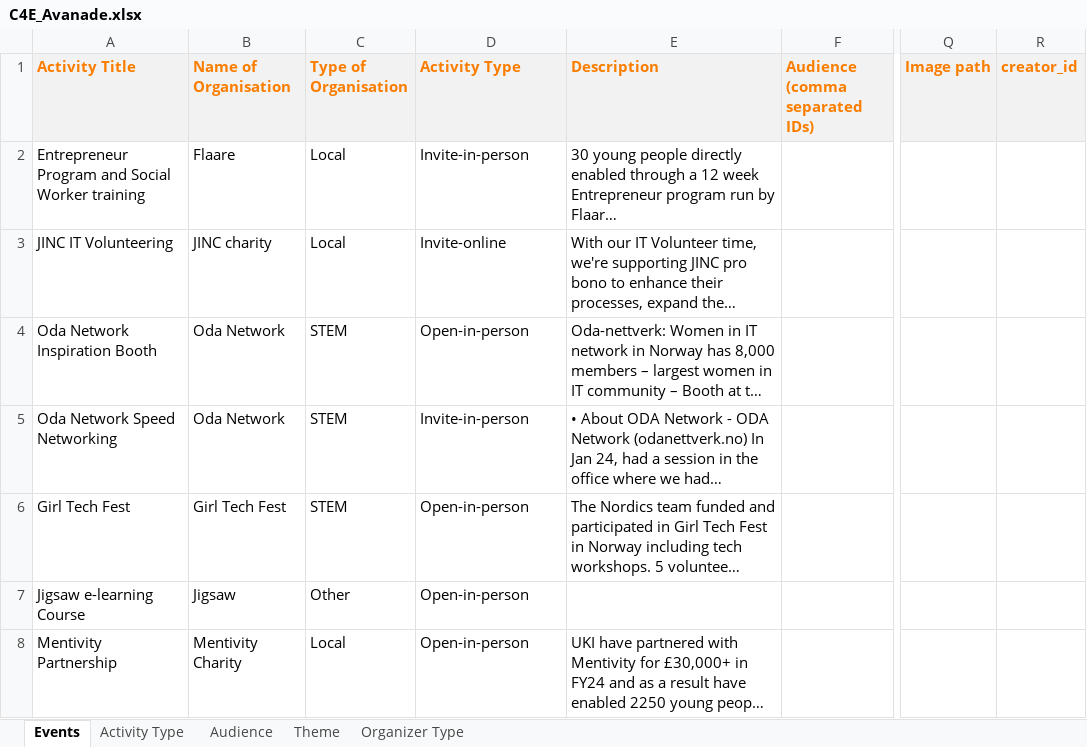
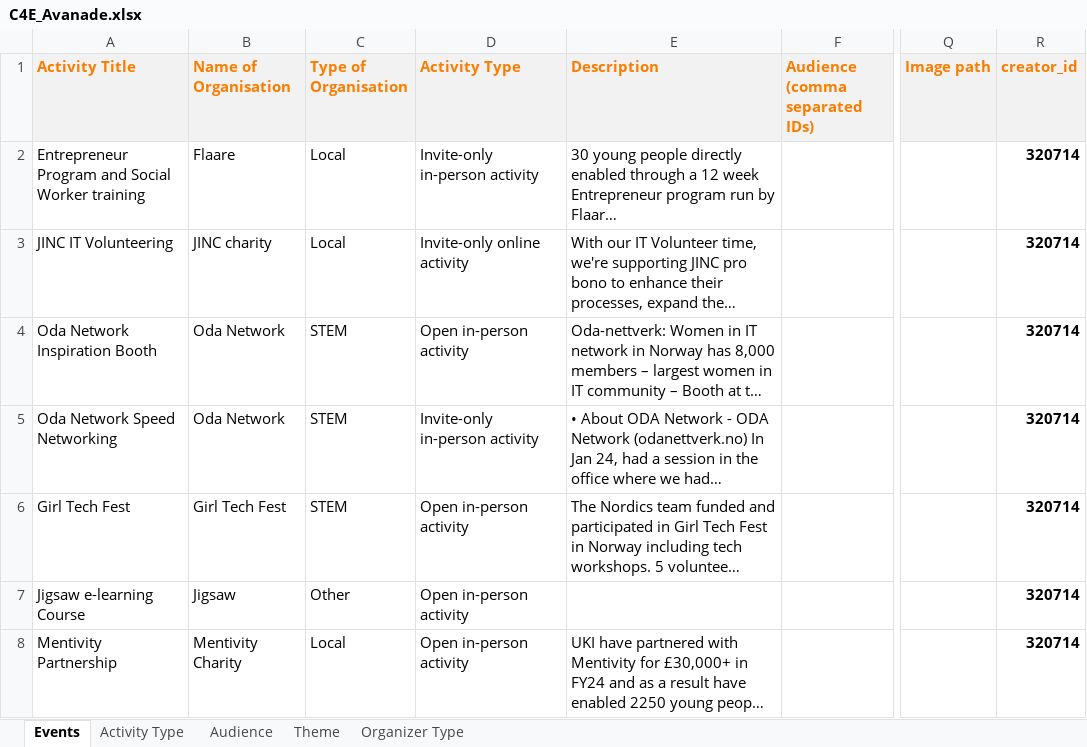
Before and after one commit to codeeu/codeweek, an Excel workbook: resources/excel/C4E_Avanade.xlsx, sheet Events, drawn as a sheet; only a part is shown, gaps mark what is left out; long unchanged cells end in …; values as stored, in another font and other column widths than the file's, no borders; charts and pictures not drawn; the diff covers the shown part only; the diff names each change by its address in the sheet, - before the commit and + after, or states it on an @@ line.

Commit message:
Add Avanade import Excel file for April

```diff
--- a/resources/excel/C4E_Avanade.xlsx (sheet Events)
+++ b/resources/excel/C4E_Avanade.xlsx (sheet Events)
-D2 (Activity Type): Invite-in-person
+D2 (Activity Type): Invite-only in-person activity
-R2:R8 (creator_id): (empty)
+R2:R8 (creator_id): 320714
-D3 (Activity Type): Invite-online
+D3 (Activity Type): Invite-only online activity
-D4 (Activity Type): Open-in-person
+D4 (Activity Type): Open in-person activity
-D5 (Activity Type): Invite-in-person
+D5 (Activity Type): Invite-only in-person activity
-D6:D8 (Activity Type): Open-in-person
+D6:D8 (Activity Type): Open in-person activity
```
Also changed, not shown: 1 removed row and 52 edited cells elsewhere in this sheet.
